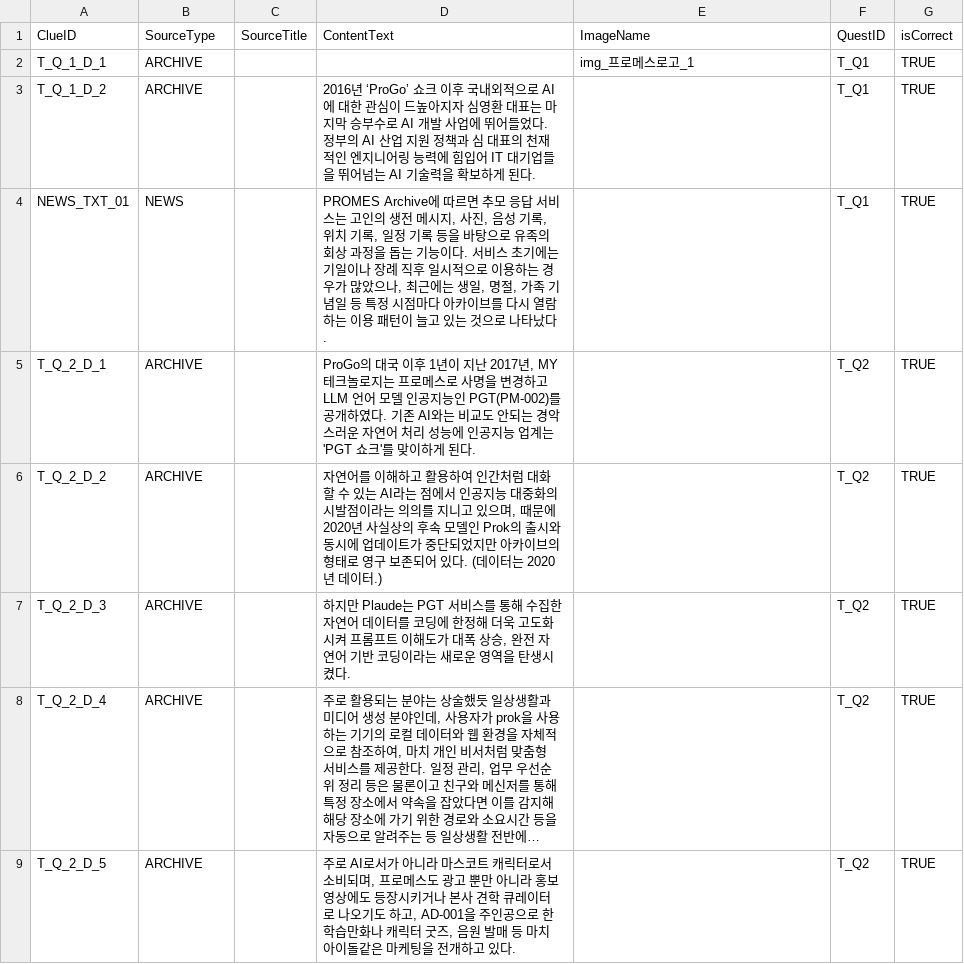
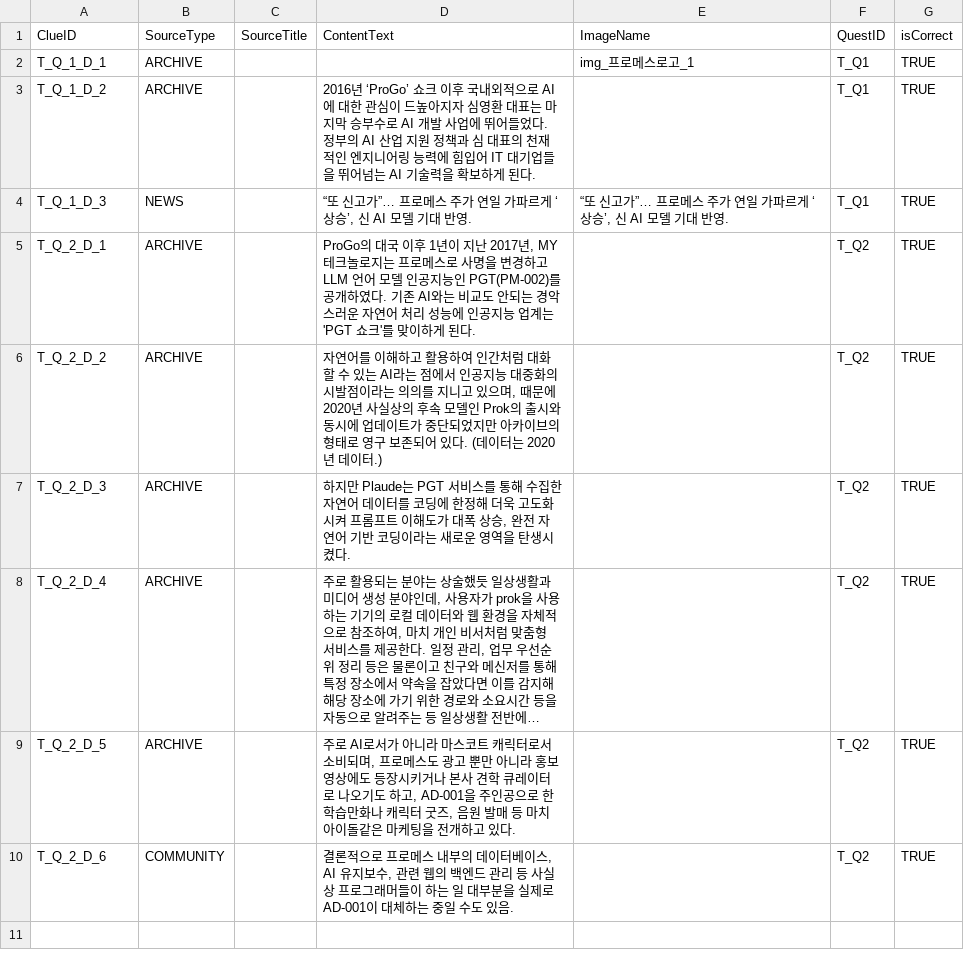
Before and after one commit to ShaPiq3/Project-AI, a CSV file: Project AI/Assets/Resources/ClueExcelData.csv, drawn as a sheet; long unchanged cells end in …; the diff names each change by its address in the sheet, - before the commit and + after, or states it on an @@ line.

```diff
--- a/Project AI/Assets/Resources/ClueExcelData.csv
+++ b/Project AI/Assets/Resources/ClueExcelData.csv
-A4 (ClueID): NEWS_TXT_01
+A4 (ClueID): T_Q_1_D_3
-D4 (ContentText): PROMES Archive에 따르면 추모 응답 서비스는 고인의 생전 메시지, 사진, 음성 기록, 위치 기록, 일정 기록 등을 바탕으로 유족의 회상 과정을 돕는 기능이다. 서비스 초기에는 기일이나 장례 직후 일시적으로 이용하는 경우가 많았으나, 최근에는 생일, 명절, 가족 기념일 등 특정 시점마다 아카이브를 다시 열람하는 이용 패턴이 늘고 있는 것으로 나타났다.
+D4 (ContentText): “또 신고가”… 프로메스 주가 연일 가파르게 ‘상승’, 신 AI 모델 기대 반영.
-E4 (ImageName): (empty)
+E4 (ImageName): “또 신고가”… 프로메스 주가 연일 가파르게 ‘상승’, 신 AI 모델 기대 반영.
+row 10: T_Q_2_D_6 | COMMUNITY |  | 결론적으로 프로메스 내부의 데이터베이스, AI 유지보수, 관련 웹의 백엔드 관리 등 사실상 프로그래머들이 하는 일 대부분을 실제로 AD-001이 대체하는 중일 수도 있음. |  | T_Q2 | TRUE
```
Also changed, not shown: Project AI/Assets/Resources/NewsExcelData.csv, Project AI/Assets/Resources/PopupChatData.csv, 18 other files.
